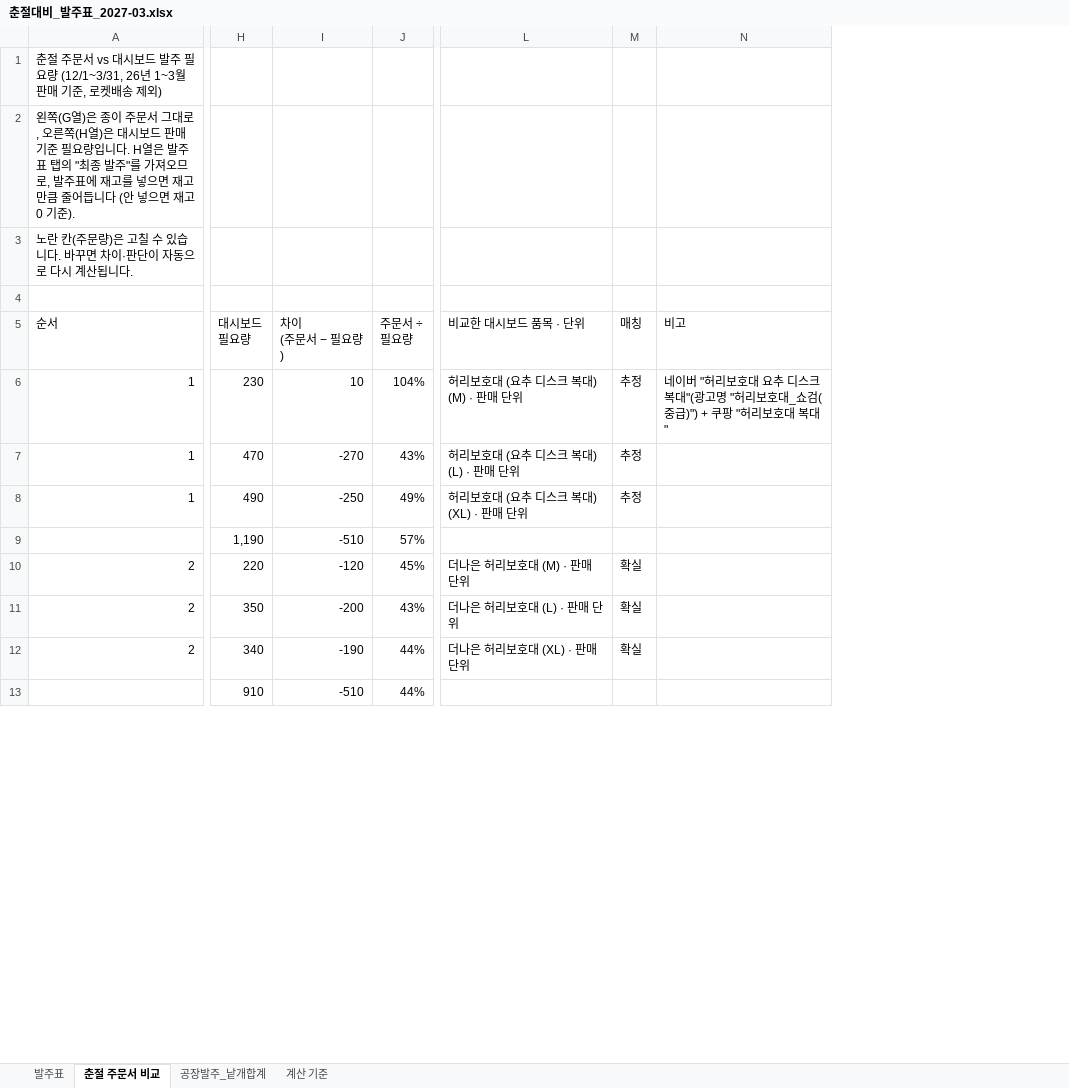
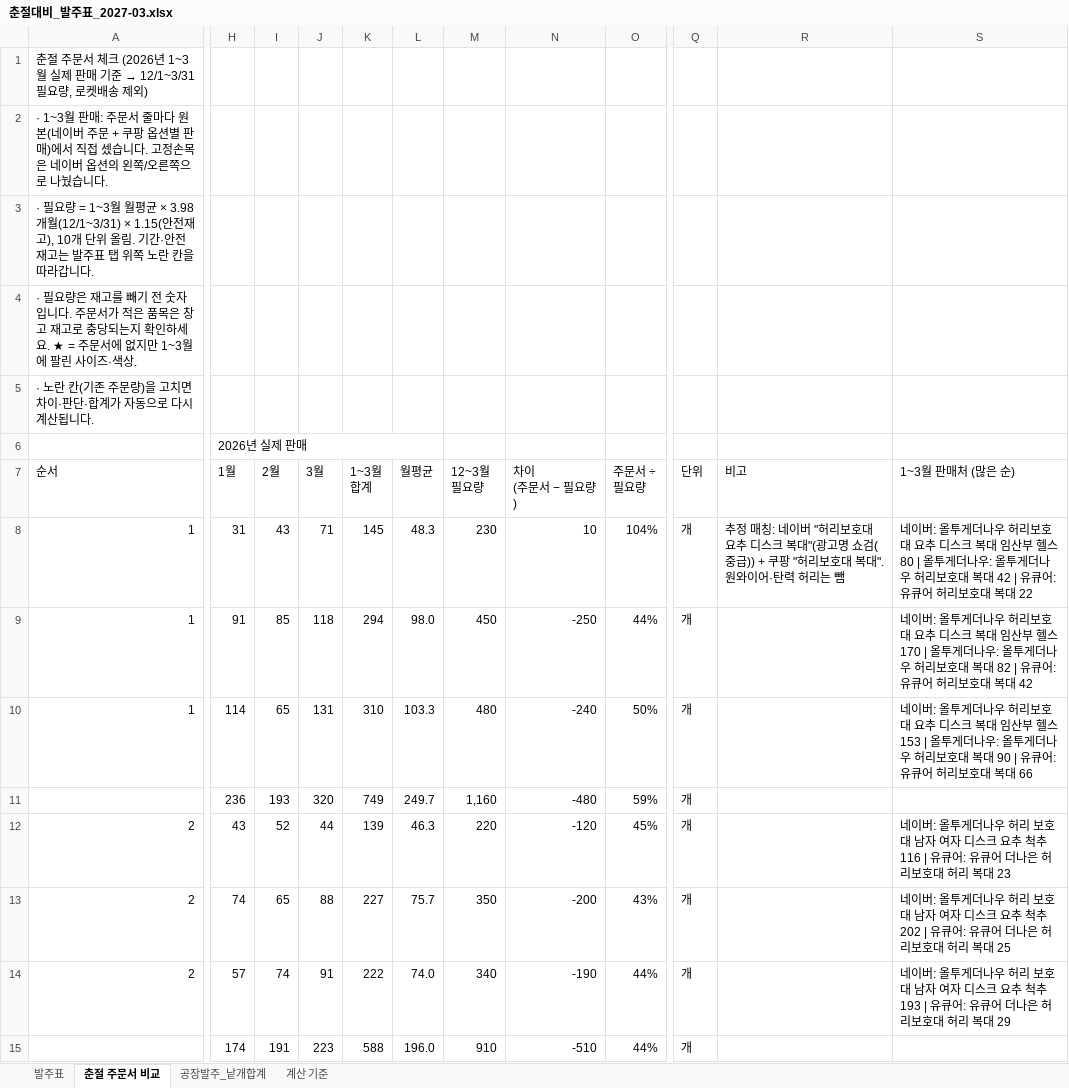
Before and after one commit to zpzpssh-tech/-, an Excel workbook: 춘절대비_발주표_2027-03.xlsx, sheet 춘절 주문서 비교, drawn as a sheet; only a part is shown, gaps mark what is left out; values as stored, in another font and other column widths than the file's, no cell formats; removed rows and columns are numbered as before the commit, all else as after; rows hold the shown columns only; ↵ is a line break in a cell; the diff covers the shown part only; the diff names each change by its address in the sheet, - before the commit and + after, or states it on an @@ line.

```diff
--- a/춘절대비_발주표_2027-03.xlsx (sheet 춘절 주문서 비교)
+++ b/춘절대비_발주표_2027-03.xlsx (sheet 춘절 주문서 비교)
+column H (1월), row 6: 2026년 실제 판매; rows 8-15: 31 | 91 | 114 | 236 | 43 | 74 | 57 | 174
+column I (2월), rows 8-15: 43 | 85 | 65 | 193 | 52 | 65 | 74 | 191
+column J (3월), rows 8-15: 71 | 118 | 131 | 320 | 44 | 88 | 91 | 223
+column K (1~3월 합계), rows 8-15: 145 | 294 | 310 | 749 | 139 | 227 | 222 | 588
+column L (월평균), rows 8-15: 48.3 | 98.0 | 103.3 | 249.7 | 46.3 | 75.7 | 74.0 | 196.0
-column L (비교한 대시보드 품목 · 단위), rows 6-12: 허리보호대 (요추 디스크 복대) (M) · 판매 단위 | 허리보호대 (요추 디스크 복대) (L) · 판매 단위 | 허리보호대 (요추 디스크 복대) (XL) · 판매 단위 |  | 더나은 허리보호대 (M) · 판매 단위 | 더나은 허리보호대 (L) · 판매 단위 | 더나은 허리보호대 (XL) · 판매 단위
-column M (매칭), rows 6-12: 추정 | 추정 | 추정 |  | 확실 | 확실 | 확실
+column Q (단위), rows 8-15: all 개
+column S (1~3월 판매처 (많은 순)), rows 8-14: 네이버: 올투게더나우 허리보호대 요추 디스크 복대 임산부 헬스 80 | 올투게더나우: 올투게더나우 허리보호대 복대 42 | 유큐어: 유큐어 허리보호대 복대 22 | 네이버: 올투게더나우 허리보호대 요추 디스크 복대 임산부 헬스 170 | 올투게더나우: 올투게더나우 허리보호대 복대 82 | 유큐어: 유큐어 허리보호대 복대 42 | 네이버: 올투게더나우 허리보호대 요추 디스크 복대 임산부 헬스 153 | 올투게더나우: 올투게더나우 허리보호대 복대 90 | 유큐어: 유큐어 허리보호대 복대 66 |  | 네이버: 올투게더나우 허리 보호대 남자 여자 디스크 요추 척추 116 | 유큐어: 유큐어 더나은 허리보호대 허리 복대 23 | 네이버: 올투게더나우 허리 보호대 남자 여자 디스크 요추 척추 202 | 유큐어: 유큐어 더나은 허리보호대 허리 복대 25 | 네이버: 올투게더나우 허리 보호대 남자 여자 디스크 요추 척추 193 | 유큐어: 유큐어 더나은 허리보호대 허리 복대 29
@@ A1 (순서): …주문서 vs 대시보드 발주 필요량 (12/1~3/31, 26년 1~3월 판매 기준, 로켓배… → …주문서 체크 (2026년 1~3월 실제 판매 기준 → 12/1~3/31 필요량, 로켓배… @@
-A2 (순서): 왼쪽(G열)은 종이 주문서 그대로, 오른쪽(H열)은 대시보드 판매 기준 필요량입니다. H열은 발주표 탭의 "최종 발주"를 가져오므로, 발주표에 재고를 넣으면 재고만큼 줄어듭니다 (안 넣으면 재고 0 기준).
+A2 (순서): · 1~3월 판매: 주문서 줄마다 원본(네이버 주문 + 쿠팡 옵션별 판매)에서 직접 셌습니다. 고정손목은 네이버 옵션의 왼쪽/오른쪽으로 나눴습니다.
-A3 (순서): 노란 칸(주문량)은 고칠 수 있습니다. 바꾸면 차이·판단이 자동으로 다시 계산됩니다.
+A3 (순서): · 필요량 = 1~3월 월평균 × 3.98개월(12/1~3/31) × 1.15(안전재고), 10개 단위 올림. 기간·안전재고는 발주표 탭 위쪽 노란 칸을 따라갑니다.
+row 4: · 필요량은 재고를 빼기 전 숫자입니다. 주문서가 적은 품목은 창고 재고로 충당되는지 확인하세요. ★ = 주문서에 없지만 1~3월에 팔린 사이즈·색상.
+row 5: · 노란 칸(기존 주문량)을 고치면 차이·판단·합계가 자동으로 다시 계산됩니다.
-M7: 대시보드 ↵ 필요량
+M7: 12~3월 ↵ 필요량
-R8 (비고): 네이버 "허리보호대 요추 디스크 복대"(광고명 "허리보호대_쇼검(중급)") + 쿠팡 "허리보호대 복대"
+R8 (비고): 추정 매칭: 네이버 "허리보호대 요추 디스크 복대"(광고명 쇼검(중급)) + 쿠팡 "허리보호대 복대". 원와이어·탄력 허리는 뺌
-M9 (12~3월 필요량): 470
+M9 (12~3월 필요량): 450
-N9 (차이 (주문서 − 필요량)): -270
+N9 (차이 (주문서 − 필요량)): -250
-O9 (주문서 ÷ 필요량): 43%
+O9 (주문서 ÷ 필요량): 44%
-M10 (12~3월 필요량): 490
+M10 (12~3월 필요량): 480
-N10 (차이 (주문서 − 필요량)): -250
+N10 (차이 (주문서 − 필요량)): -240
-O10 (주문서 ÷ 필요량): 49%
+O10 (주문서 ÷ 필요량): 50%
-M11 (12~3월 필요량): 1,190
+M11 (12~3월 필요량): 1,160
-N11 (차이 (주문서 − 필요량)): -510
+N11 (차이 (주문서 − 필요량)): -480
-O11 (주문서 ÷ 필요량): 57%
+O11 (주문서 ÷ 필요량): 59%
```
Also changed, not shown: 8 added rows, 1 removed row and 51 edited cells elsewhere in this sheet, cell formats, formulas that keep their value.
